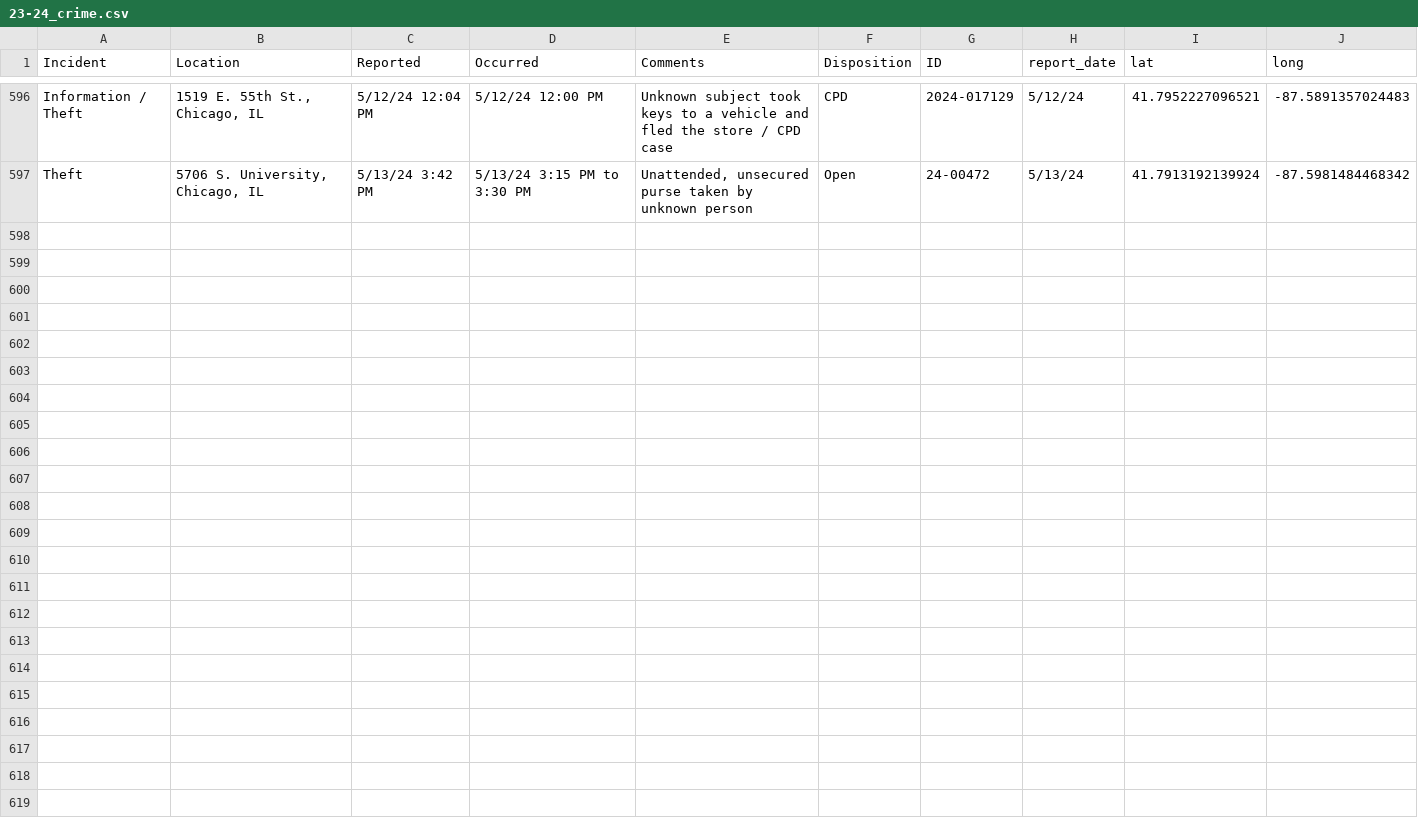
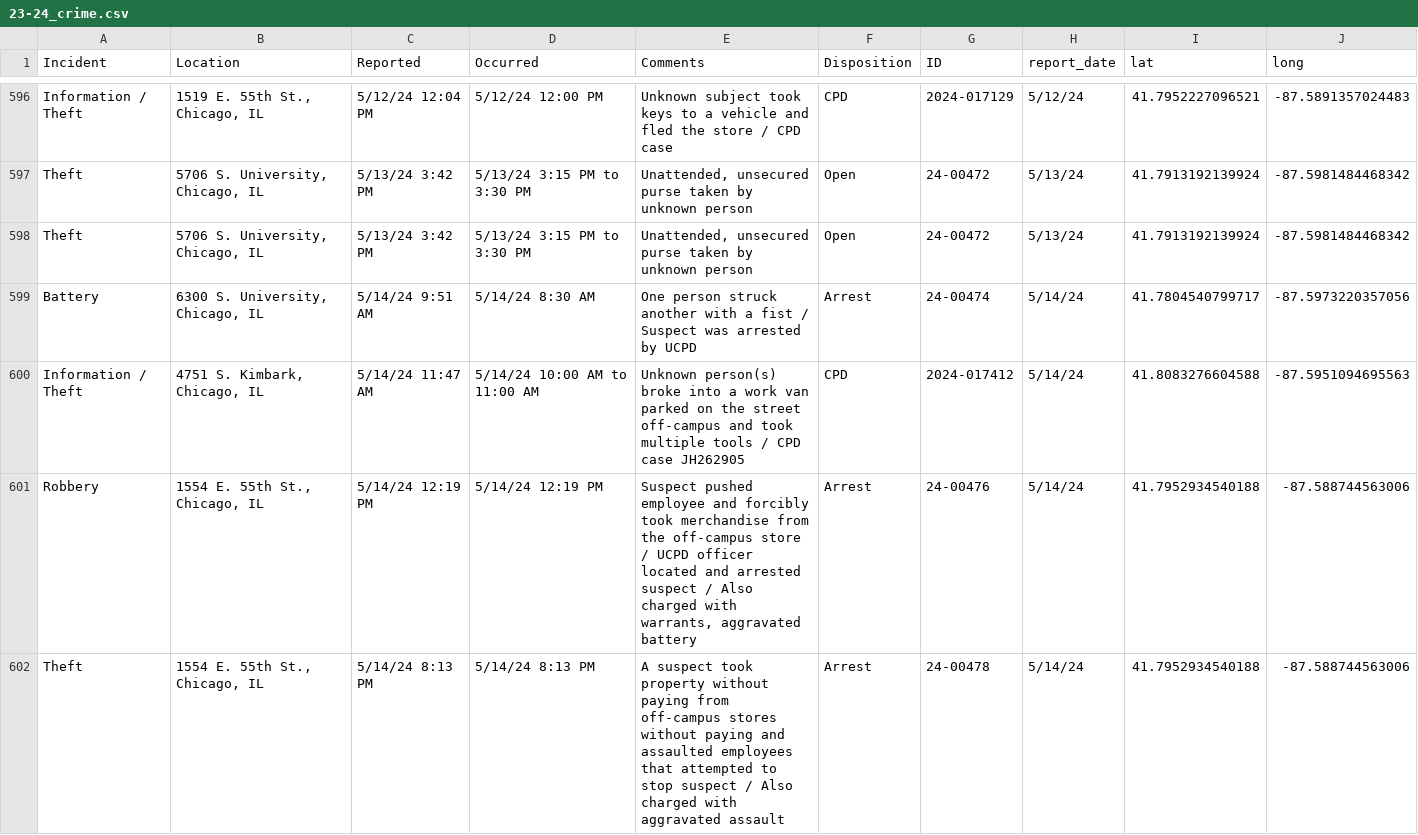
Before and after one commit to uchicago-crime/map, a CSV file: data/23-24_crime.csv, drawn as a sheet; only a part is shown, gaps mark what is left out; the diff names each change by its address in the sheet, - before the commit and + after, or states it on an @@ line.

```diff
--- a/data/23-24_crime.csv
+++ b/data/23-24_crime.csv
+row 598: Theft | 5706 S. University, Chicago, IL | 5/13/24 3:42 PM | 5/13/24 3:15 PM to 3:30 PM | Unattended, unsecured purse taken by unknown person | Open | 24-00472 | 5/13/24 | 41.7913192139924 | -87.5981484468342
+row 599: Battery | 6300 S. University, Chicago, IL | 5/14/24 9:51 AM | 5/14/24 8:30 AM | One person struck another with a fist / Suspect was arrested by UCPD | Arrest | 24-00474 | 5/14/24 | 41.7804540799717 | -87.5973220357056
+row 600: Information / Theft | 4751 S. Kimbark, Chicago, IL | 5/14/24 11:47 AM | 5/14/24 10:00 AM to 11:00 AM | Unknown person(s) broke into a work van parked on the street off-campus and took multiple tools / CPD case JH262905 | CPD | 2024-017412 | 5/14/24 | 41.8083276604588 | -87.5951094695563
+row 601: Robbery | 1554 E. 55th St., Chicago, IL | 5/14/24 12:19 PM | 5/14/24 12:19 PM | Suspect pushed employee and forcibly took merchandise from the off-campus store / UCPD officer located and arrested suspect / Also charged with warrants, aggravated battery | Arrest | 24-00476 | 5/14/24 | 41.7952934540188 | -87.588744563006
+row 602: Theft | 1554 E. 55th St., Chicago, IL | 5/14/24 8:13 PM | 5/14/24 8:13 PM | A suspect took property without paying from off-campus stores without paying and assaulted employees that attempted to stop suspect / Also charged with aggravated assault | Arrest | 24-00478 | 5/14/24 | 41.7952934540188 | -87.588744563006
```
Also changed, not shown: 1 other file.
